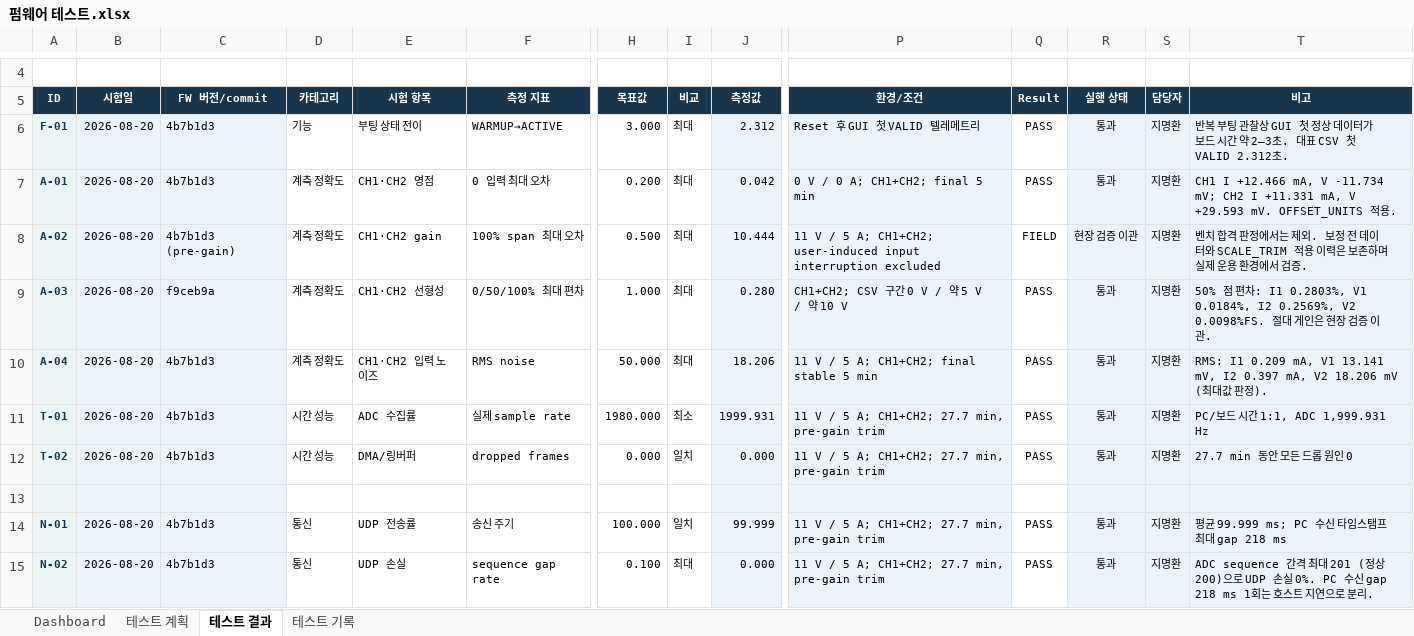
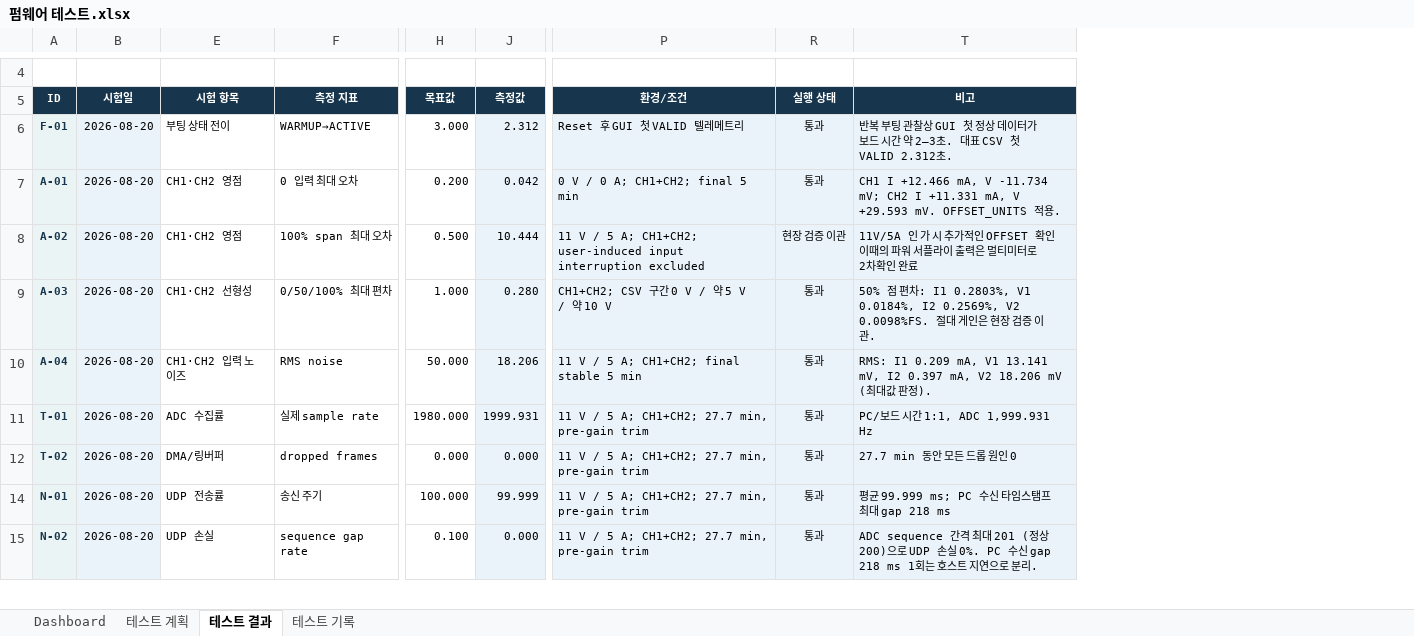
Before and after one commit to qsdftiiok-ops/COSMOKE_H563, an Excel workbook: docs/펌웨어 테스트.xlsx, sheet 테스트 결과, drawn as a sheet; only a part is shown, gaps mark what is left out; values as stored, in another font and other column widths than the file's, no borders; conditional formats not drawn; rows hold the shown columns only; ↵ is a line break in a cell; the diff names each change by its address in the sheet, - before the commit and + after, or states it on an @@ line.

```diff
--- a/docs/펌웨어 테스트.xlsx (sheet 테스트 결과)
+++ b/docs/펌웨어 테스트.xlsx (sheet 테스트 결과)
@@ column C (FW 버전/commit) hidden, rows 6-12: 4b7b1d3 | 4b7b1d3 | 4b7b1d3 (pre-gain) | f9ceb9a | 4b7b1d3 | 4b7b1d3 | 4b7b1d3; rows 14-15: 4b7b1d3 | 4b7b1d3 @@
@@ column D (카테고리) hidden, rows 6-12: 기능 | 계측 정확도 | 계측 정확도 | 계측 정확도 | 계측 정확도 | 시간 성능 | 시간 성능; rows 14-15: 통신 | 통신 @@
@@ column I (비교) hidden, rows 6-12: 최대 | 최대 | 최대 | 최대 | 최대 | 최소 | 일치; rows 14-15: 일치 | 최대 @@
@@ column Q (Result) hidden, rows 6-12: PASS | PASS | FIELD | PASS | PASS | PASS | PASS; rows 14-15: PASS | PASS @@
@@ column S (담당자) hidden, rows 6-12: all 지명환; rows 14-15: 지명환 | 지명환 @@
-E8 (시험 항목): CH1·CH2 gain
+E8 (시험 항목): CH1·CH2 영점
-T8 (비고): 벤치 합격 판정에서는 제외. 보정 전 데이터와 SCALE_TRIM 적용 이력은 보존하며 실제 운용 환경에서 검증.
+T8 (비고): 11V/5A 인 가 시 추가적인 OFFSET 확인 ↵ 이때의 파워 서플라이 출력은 멀티미터로 2차확인 완료
-row 13: (empty)
```
Also changed, not shown: sheet 테스트 계획, docs/COSMOKE_H563_Firmware_Performance_Test_Record.xlsx, 6 other files.
